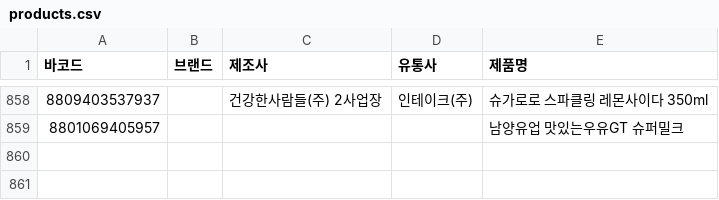
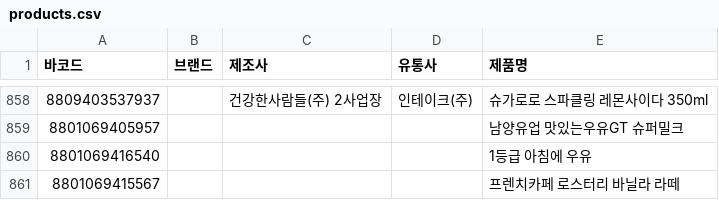
Before and after one commit to NullFull/isnamyang, a CSV file: backend/data/products.csv, drawn as a sheet; only a part is shown, gaps mark what is left out; the diff names each change by its address in the sheet, - before the commit and + after, or states it on an @@ line.

Commit message:
Update products.csv

```diff
--- a/backend/data/products.csv
+++ b/backend/data/products.csv
+row 860: 8801069416540 |  |  |  | 1등급 아침에 우유
+row 861: 8801069415567 |  |  |  | 프렌치카페 로스터리 바닐라 라떼
```
